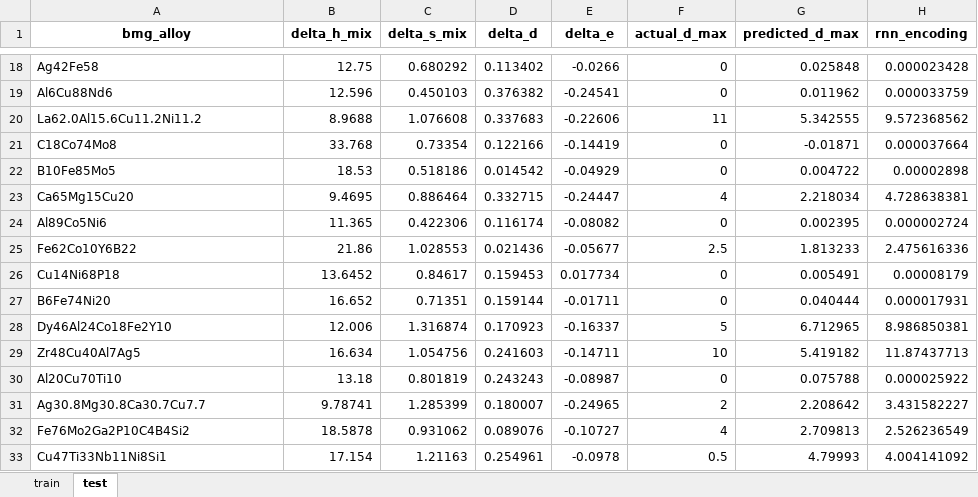
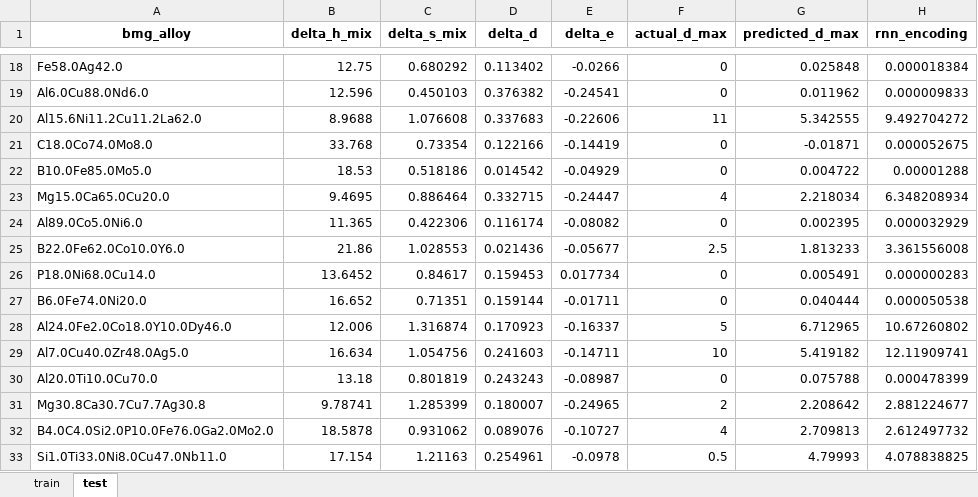
Before and after one commit to psymbio/bmg, an Excel workbook: dataset_rnn.xlsx, sheet test, drawn as a sheet; only a part is shown, gaps mark what is left out; values as stored, in another font and other column widths than the file's, no borders; the diff covers the shown part only; the diff names each change by its address in the sheet, - before the commit and + after, or states it on an @@ line.

```diff
--- a/dataset_rnn.xlsx (sheet test)
+++ b/dataset_rnn.xlsx (sheet test)
-A18 (bmg_alloy): Ag42Fe58
+A18 (bmg_alloy): Fe58.0Ag42.0
-H18 (rnn_encoding): 0.000023428
+H18 (rnn_encoding): 0.000018384
-A19 (bmg_alloy): Al6Cu88Nd6
+A19 (bmg_alloy): Al6.0Cu88.0Nd6.0
-H19 (rnn_encoding): 0.000033759
+H19 (rnn_encoding): 0.000009833
-A20 (bmg_alloy): La62.0Al15.6Cu11.2Ni11.2
+A20 (bmg_alloy): Al15.6Ni11.2Cu11.2La62.0
-H20 (rnn_encoding): 9.572368562
+H20 (rnn_encoding): 9.492704272
-A21 (bmg_alloy): C18Co74Mo8
+A21 (bmg_alloy): C18.0Co74.0Mo8.0
-H21 (rnn_encoding): 0.000037664
+H21 (rnn_encoding): 0.000052675
-A22 (bmg_alloy): B10Fe85Mo5
+A22 (bmg_alloy): B10.0Fe85.0Mo5.0
-H22 (rnn_encoding): 0.00002898
+H22 (rnn_encoding): 0.00001288
-A23 (bmg_alloy): Ca65Mg15Cu20
+A23 (bmg_alloy): Mg15.0Ca65.0Cu20.0
-H23 (rnn_encoding): 4.728638381
+H23 (rnn_encoding): 6.348208934
-A24 (bmg_alloy): Al89Co5Ni6
+A24 (bmg_alloy): Al89.0Co5.0Ni6.0
-H24 (rnn_encoding): 0.000002724
+H24 (rnn_encoding): 0.000032929
-A25 (bmg_alloy): Fe62Co10Y6B22
+A25 (bmg_alloy): B22.0Fe62.0Co10.0Y6.0
-H25 (rnn_encoding): 2.475616336
+H25 (rnn_encoding): 3.361556008
-A26 (bmg_alloy): Cu14Ni68P18
+A26 (bmg_alloy): P18.0Ni68.0Cu14.0
-H26 (rnn_encoding): 0.00008179
+H26 (rnn_encoding): 0.000000283
-A27 (bmg_alloy): B6Fe74Ni20
+A27 (bmg_alloy): B6.0Fe74.0Ni20.0
-H27 (rnn_encoding): 0.000017931
+H27 (rnn_encoding): 0.000050538
-A28 (bmg_alloy): Dy46Al24Co18Fe2Y10
+A28 (bmg_alloy): Al24.0Fe2.0Co18.0Y10.0Dy46.0
-H28 (rnn_encoding): 8.986850381
+H28 (rnn_encoding): 10.67260802
-A29 (bmg_alloy): Zr48Cu40Al7Ag5
+A29 (bmg_alloy): Al7.0Cu40.0Zr48.0Ag5.0
-H29 (rnn_encoding): 11.87437713
+H29 (rnn_encoding): 12.11909741
-A30 (bmg_alloy): Al20Cu70Ti10
+A30 (bmg_alloy): Al20.0Ti10.0Cu70.0
-H30 (rnn_encoding): 0.000025922
+H30 (rnn_encoding): 0.000478399
-A31 (bmg_alloy): Ag30.8Mg30.8Ca30.7Cu7.7
+A31 (bmg_alloy): Mg30.8Ca30.7Cu7.7Ag30.8
-H31 (rnn_encoding): 3.431582227
+H31 (rnn_encoding): 2.881224677
-A32 (bmg_alloy): Fe76Mo2Ga2P10C4B4Si2
+A32 (bmg_alloy): B4.0C4.0Si2.0P10.0Fe76.0Ga2.0Mo2.0
-H32 (rnn_encoding): 2.526236549
+H32 (rnn_encoding): 2.612497732
-A33 (bmg_alloy): Cu47Ti33Nb11Ni8Si1
+A33 (bmg_alloy): Si1.0Ti33.0Ni8.0Cu47.0Nb11.0
-H33 (rnn_encoding): 4.004141092
+H33 (rnn_encoding): 4.078838825
```
Also changed, not shown: 489 edited cells elsewhere in this sheet, sheet train, dataset.xlsx, dataset_rnn_full.xlsx, 22 other files.
